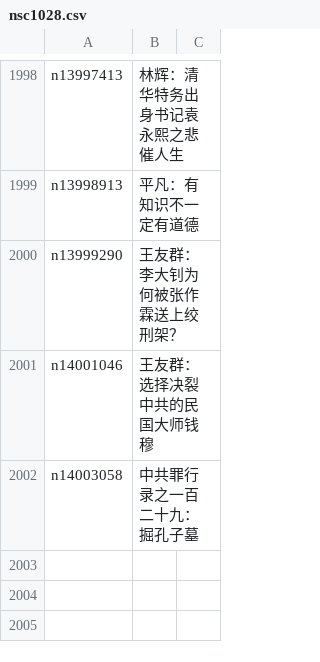
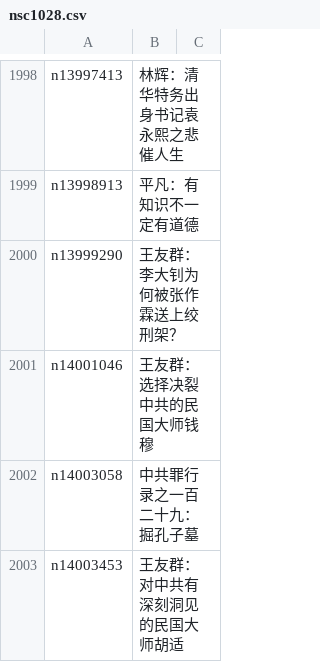
Before and after one commit to epic-marker/epoch-comment, a CSV file: indexes/nsc1028.csv, drawn as a sheet; only a part is shown, gaps mark what is left out; the diff names each change by its address in the sheet, - before the commit and + after, or states it on an @@ line.

```diff
--- a/indexes/nsc1028.csv
+++ b/indexes/nsc1028.csv
+row 2003: n14003453 | 王友群：对中共有深刻洞见的民国大师胡适
```
Also changed, not shown: indexes/nsc1025.csv, indexes/nsc993.csv, 18 other files.
